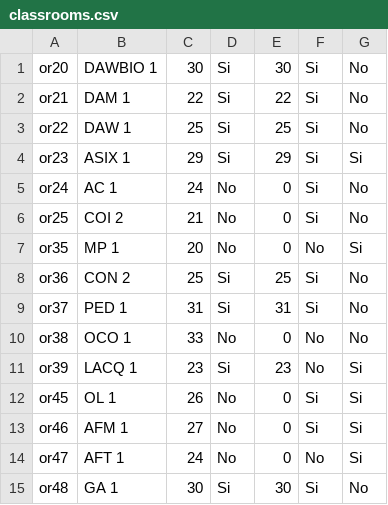
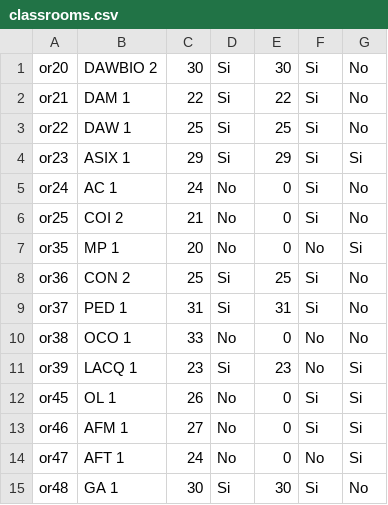
Before and after one commit to sroura13/G3_Zaka_Sergi, a CSV file: classrooms.csv, drawn as a sheet.

Commit message:
Sprint1 v1.5
- Un pequeño cambio para comprobar el formato del archivo classrooms.csv
- Modificación del Proyecto Java, hemos eliminado el formato en el lector ya que no nos hacia falta

```diff
--- a/classrooms.csv
+++ b/classrooms.csv
@@ -1,2 +1,2 @@
-or20,DAWBIO 1,30,Si,30,Si,No
+or20,DAWBIO 2,30,Si,30,Si,No
 or21,DAM 1,22,Si,22,Si,No
```
Also changed, not shown: 2 other files.
